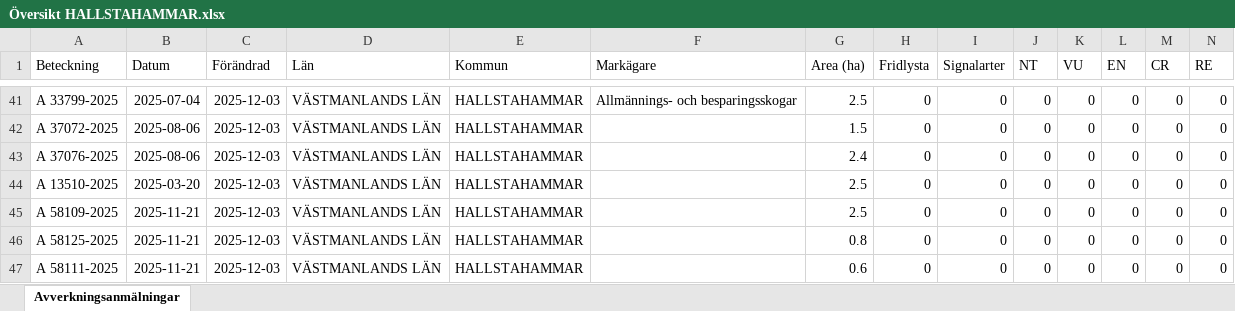
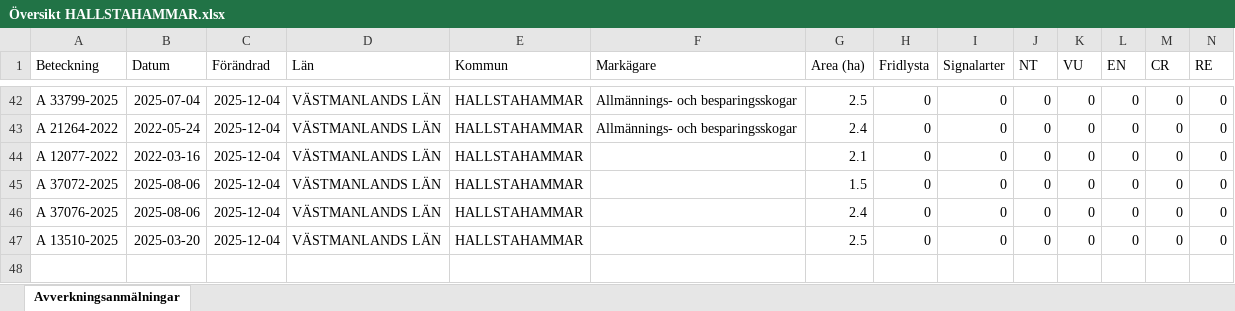
Before and after one commit to klasma/Logging_1961, an Excel workbook: Översikt HALLSTAHAMMAR.xlsx, sheet Avverkningsanmälningar, drawn as a sheet; only a part is shown, gaps mark what is left out; values as stored, in another font and other column widths than the file's, no borders; removed rows and columns are numbered as before the commit, all else as after; rows hold the shown columns only; the diff covers the shown part only; the diff names each change by its address in the sheet, - before the commit and + after, or states it on an @@ line.

```diff
--- a/Översikt HALLSTAHAMMAR.xlsx (sheet Avverkningsanmälningar)
+++ b/Översikt HALLSTAHAMMAR.xlsx (sheet Avverkningsanmälningar)
-C42 (Förändrad): 2025-12-03
+C42 (Förändrad): 2025-12-04
+row 43: A 21264-2022 | 2022-05-24 | 2025-12-04 | VÄSTMANLANDS LÄN | HALLSTAHAMMAR | Allmännings- och besparingsskogar | 2.4 | 0 | 0 | 0 | 0 | 0 | 0 | 0
+row 44: A 12077-2022 | 2022-03-16 | 2025-12-04 | VÄSTMANLANDS LÄN | HALLSTAHAMMAR |  | 2.1 | 0 | 0 | 0 | 0 | 0 | 0 | 0
-C45:C47 (Förändrad): 2025-12-03
+C45:C47 (Förändrad): 2025-12-04
-row 45: A 58109-2025 | 2025-11-21 | 2025-12-03 | VÄSTMANLANDS LÄN | HALLSTAHAMMAR |  | 2.5 | 0 | 0 | 0 | 0 | 0 | 0 | 0
-row 46: A 58125-2025 | 2025-11-21 | 2025-12-03 | VÄSTMANLANDS LÄN | HALLSTAHAMMAR |  | 0.8 | 0 | 0 | 0 | 0 | 0 | 0 | 0
-row 47: A 58111-2025 | 2025-11-21 | 2025-12-03 | VÄSTMANLANDS LÄN | HALLSTAHAMMAR |  | 0.6 | 0 | 0 | 0 | 0 | 0 | 0 | 0
```
Also changed, not shown: 16 added rows, 15 removed rows and 39 edited cells elsewhere in this sheet, artfynd/A 56759-2025 artfynd.xlsx, 5 other files.
